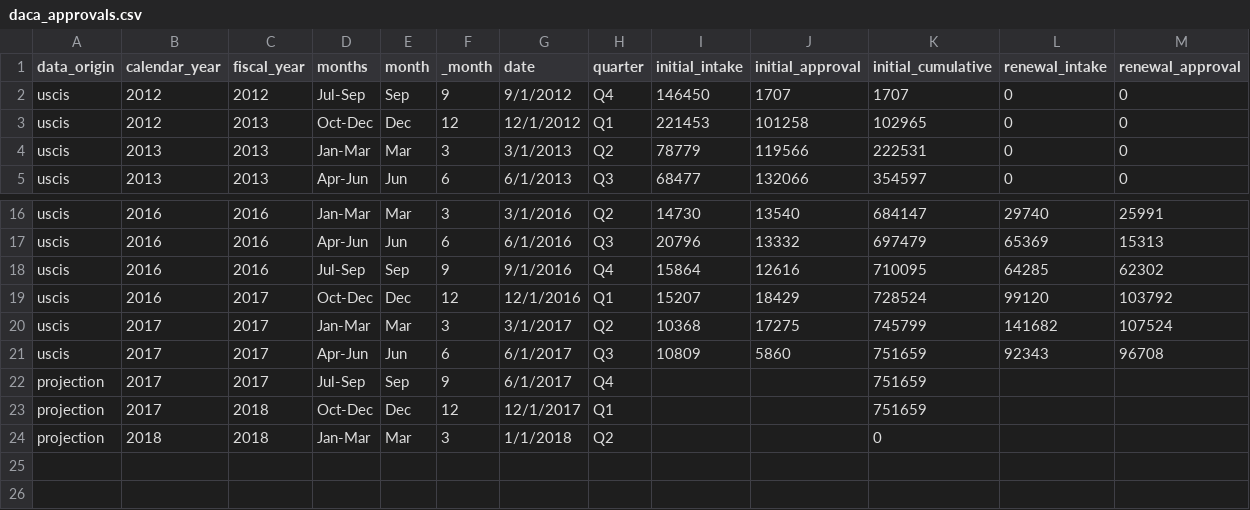
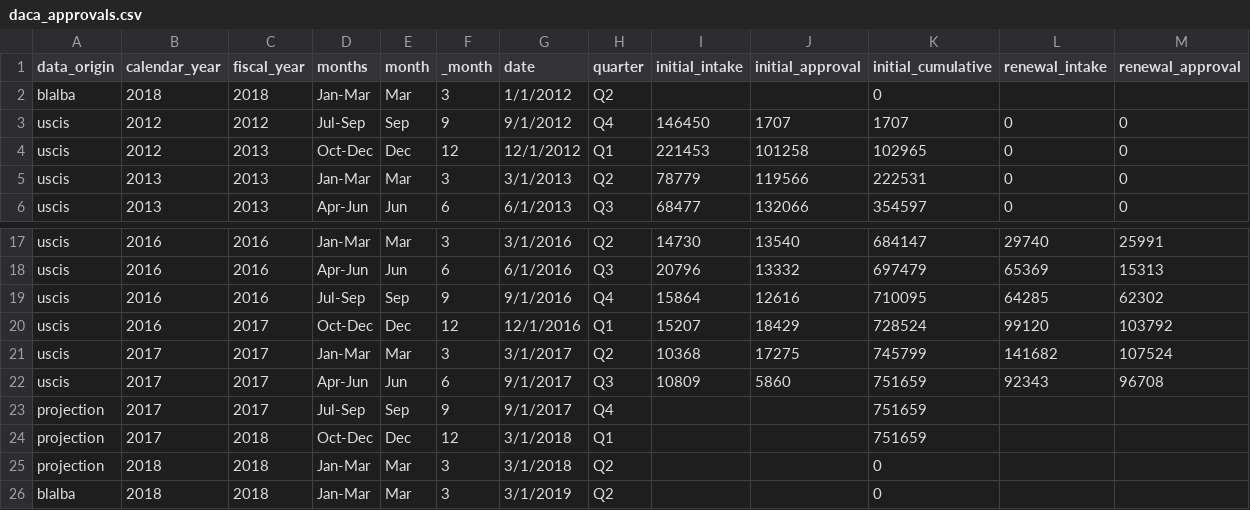
Before and after one commit to VizTechFall2017/week6-fsorodrigues, a CSV file: PS01/daca_approvals.csv, drawn as a sheet; only a part is shown, gaps mark what is left out.

```diff
--- a/PS01/daca_approvals.csv
+++ b/PS01/daca_approvals.csv
@@ -1,2 +1,3 @@
 data_origin,calendar_year,fiscal_year,months,month,_month,date,quarter,initial_intake,initial_approval,initial_cumulative,renewal_intake,renewal_approval
+blalba,2018,2018,Jan-Mar,Mar,3,1/1/2012,Q2,,,0,,
 uscis,2012,2012,Jul-Sep,Sep,9,9/1/2012,Q4,146450,1707,1707,0,0
@@ -20,5 +21,6 @@ uscis,2016,2017,Oct-Dec,Dec,12,12/1/2016,Q1,15207,18429,728524,99120,103792
 uscis,2017,2017,Jan-Mar,Mar,3,3/1/2017,Q2,10368,17275,745799,141682,107524
-uscis,2017,2017,Apr-Jun,Jun,6,6/1/2017,Q3,10809,5860,751659,92343,96708
-projection,2017,2017,Jul-Sep,Sep,9,6/1/2017,Q4,,,751659,,
-projection,2017,2018,Oct-Dec,Dec,12,12/1/2017,Q1,,,751659,,
-projection,2018,2018,Jan-Mar,Mar,3,1/1/2018,Q2,,,0,,
+uscis,2017,2017,Apr-Jun,Jun,6,9/1/2017,Q3,10809,5860,751659,92343,96708
+projection,2017,2017,Jul-Sep,Sep,9,9/1/2017,Q4,,,751659,,
+projection,2017,2018,Oct-Dec,Dec,12,3/1/2018,Q1,,,751659,,
+projection,2018,2018,Jan-Mar,Mar,3,3/1/2018,Q2,,,0,,
+blalba,2018,2018,Jan-Mar,Mar,3,3/1/2019,Q2,,,0,,
```
Also changed, not shown: 5 other files.
